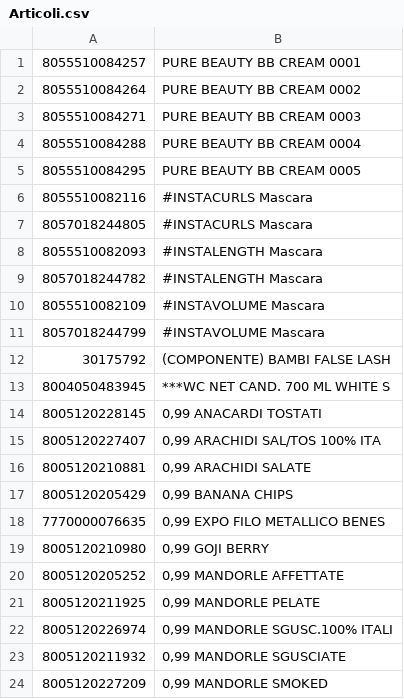
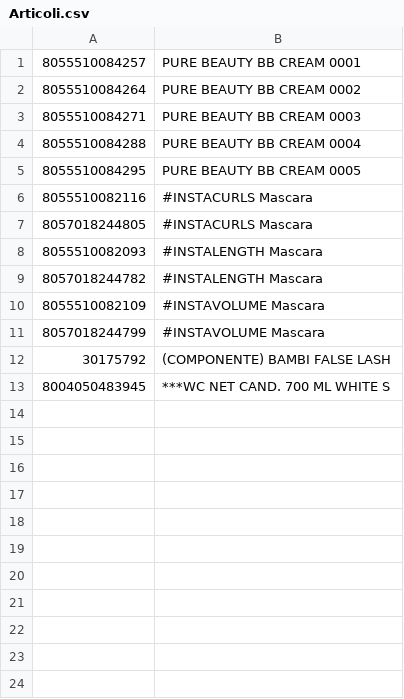
Before and after one commit to Gabriele4k/gedApp, a CSV file: Articoli.csv, drawn as a sheet; the diff names each change by its address in the sheet, - before the commit and + after, or states it on an @@ line.

Commit message:
Update Articoli.csv

```diff
--- a/Articoli.csv
+++ b/Articoli.csv
-row 14: 8005120228145 | 0,99 ANACARDI TOSTATI
-row 15: 8005120227407 | 0,99 ARACHIDI SAL/TOS 100% ITA
-row 16: 8005120210881 | 0,99 ARACHIDI SALATE
-row 17: 8005120205429 | 0,99 BANANA CHIPS
-row 18: 7770000076635 | 0,99 EXPO FILO METALLICO BENES
-row 19: 8005120210980 | 0,99 GOJI BERRY
-row 20: 8005120205252 | 0,99 MANDORLE AFFETTATE
-row 21: 8005120211925 | 0,99 MANDORLE PELATE
-row 22: 8005120226974 | 0,99 MANDORLE SGUSC.100% ITALI
-row 23: 8005120211932 | 0,99 MANDORLE SGUSCIATE
-row 24: 8005120227209 | 0,99 MANDORLE SMOKED
```
